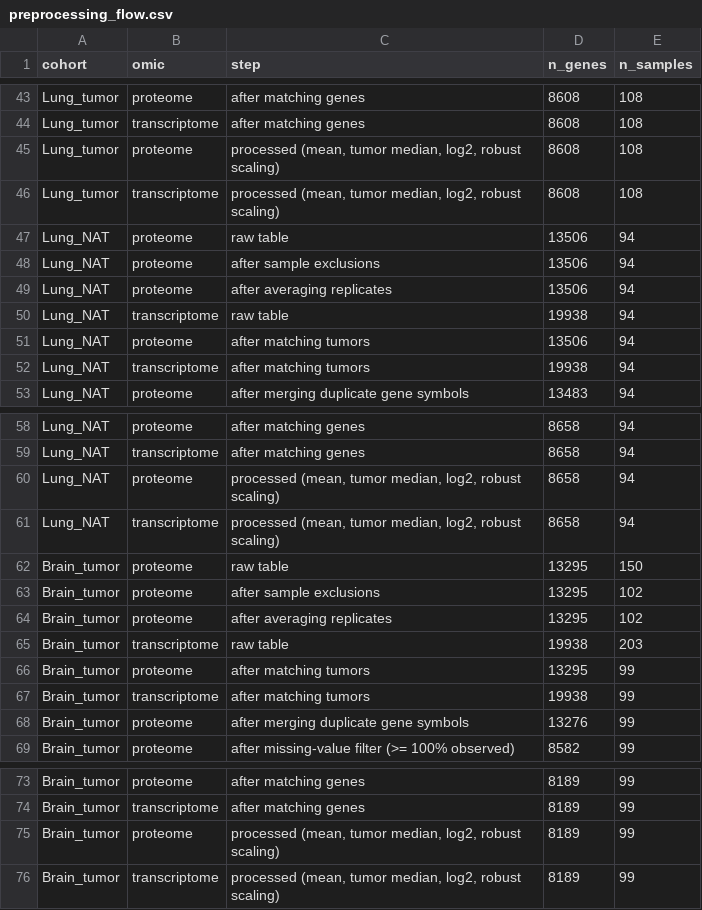
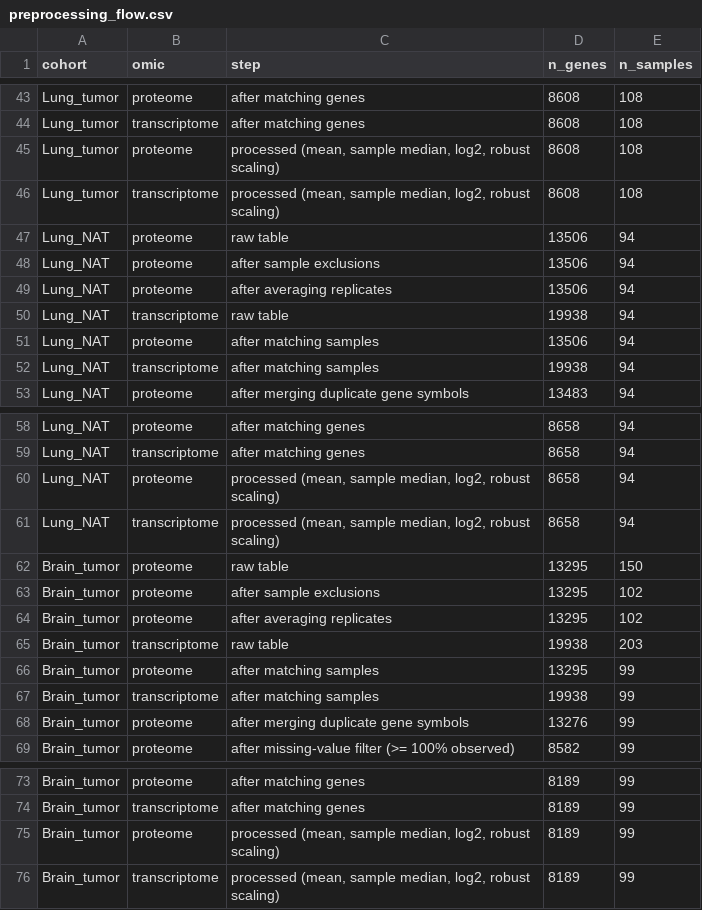
Before and after one commit to kenlzh1996/localization_ML, a CSV file: processed_datasets_prot_mrna/preprocessing_flow.csv, drawn as a sheet; only a part is shown, gaps mark what is left out; the diff covers the shown part only.

```diff
--- a/processed_datasets_prot_mrna/preprocessing_flow.csv
+++ b/processed_datasets_prot_mrna/preprocessing_flow.csv
@@ -44,4 +44,4 @@ Lung_tumor,proteome,after matching genes,8608,108
 Lung_tumor,transcriptome,after matching genes,8608,108
-Lung_tumor,proteome,"processed (mean, tumor median, log2, robust scaling)",8608,108
-Lung_tumor,transcriptome,"processed (mean, tumor median, log2, robust scaling)",8608,108
+Lung_tumor,proteome,"processed (mean, sample median, log2, robust scaling)",8608,108
+Lung_tumor,transcriptome,"processed (mean, sample median, log2, robust scaling)",8608,108
 Lung_NAT,proteome,raw table,13506,94
@@ -50,4 +50,4 @@ Lung_NAT,proteome,after averaging replicates,13506,94
 Lung_NAT,transcriptome,raw table,19938,94
-Lung_NAT,proteome,after matching tumors,13506,94
-Lung_NAT,transcriptome,after matching tumors,19938,94
+Lung_NAT,proteome,after matching samples,13506,94
+Lung_NAT,transcriptome,after matching samples,19938,94
 Lung_NAT,proteome,after merging duplicate gene symbols,13483,94
@@ -59,4 +59,4 @@ Lung_NAT,proteome,after matching genes,8658,94
 Lung_NAT,transcriptome,after matching genes,8658,94
-Lung_NAT,proteome,"processed (mean, tumor median, log2, robust scaling)",8658,94
-Lung_NAT,transcriptome,"processed (mean, tumor median, log2, robust scaling)",8658,94
+Lung_NAT,proteome,"processed (mean, sample median, log2, robust scaling)",8658,94
+Lung_NAT,transcriptome,"processed (mean, sample median, log2, robust scaling)",8658,94
 Brain_tumor,proteome,raw table,13295,150
@@ -65,4 +65,4 @@ Brain_tumor,proteome,after averaging replicates,13295,102
 Brain_tumor,transcriptome,raw table,19938,203
-Brain_tumor,proteome,after matching tumors,13295,99
-Brain_tumor,transcriptome,after matching tumors,19938,99
+Brain_tumor,proteome,after matching samples,13295,99
+Brain_tumor,transcriptome,after matching samples,19938,99
 Brain_tumor,proteome,after merging duplicate gene symbols,13276,99
@@ -74,3 +74,3 @@ Brain_tumor,proteome,after matching genes,8189,99
 Brain_tumor,transcriptome,after matching genes,8189,99
-Brain_tumor,proteome,"processed (mean, tumor median, log2, robust scaling)",8189,99
-Brain_tumor,transcriptome,"processed (mean, tumor median, log2, robust scaling)",8189,99
+Brain_tumor,proteome,"processed (mean, sample median, log2, robust scaling)",8189,99
+Brain_tumor,transcriptome,"processed (mean, sample median, log2, robust scaling)",8189,99
```
Also changed, not shown: 10 edited cells elsewhere in this file, processed_datasets_prot_mrna/gene_sample_overlap.csv, 12 other files.
